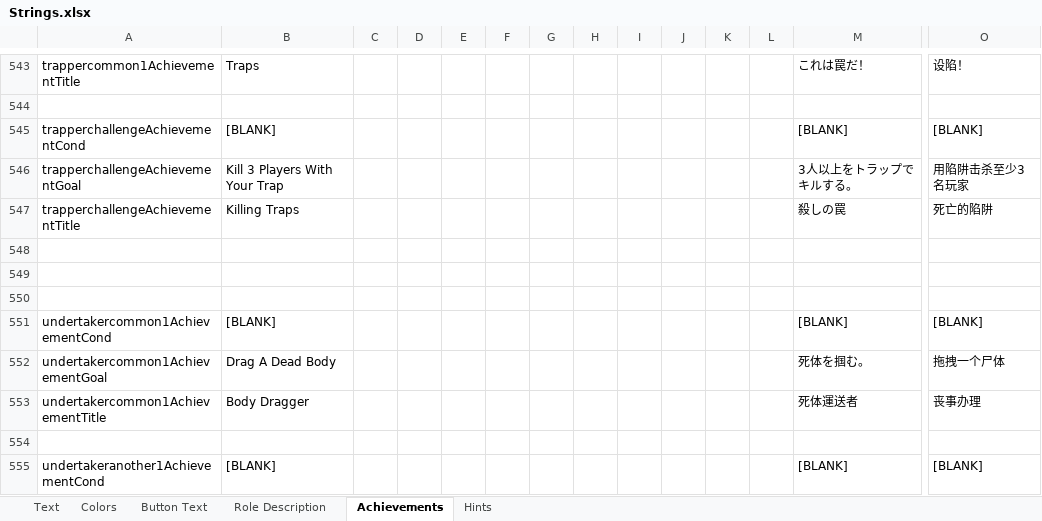
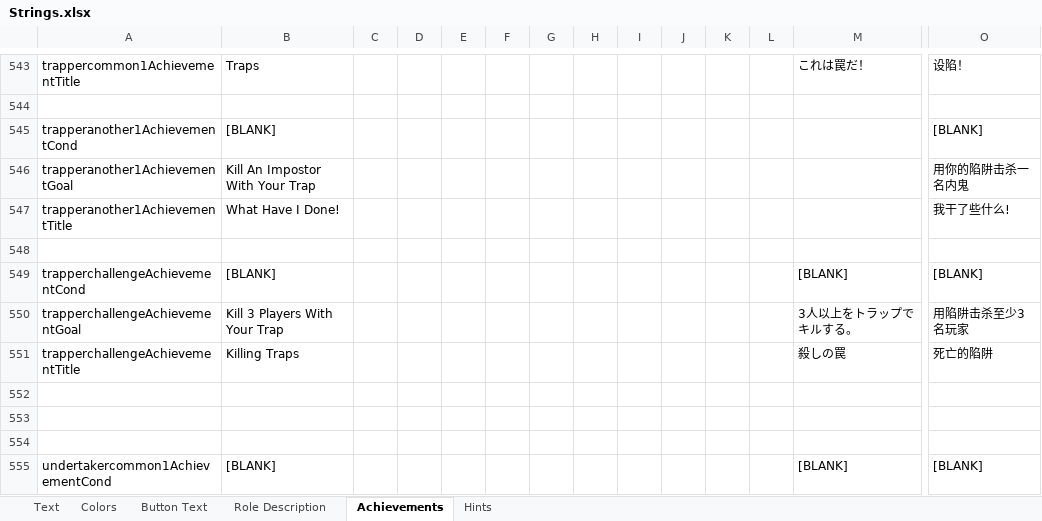
Before and after one commit to dabao40/TheOtherRolesGMIA, an Excel workbook: Strings.xlsx, sheet Achievements, drawn as a sheet; only a part is shown, gaps mark what is left out; the shorter side is filled out with more unchanged rows; values as stored, in another font and other column widths than the file's, no borders; rows hold the shown columns only; the diff names each change by its address in the sheet, - before the commit and + after, or states it on an @@ line.

```diff
--- a/Strings.xlsx (sheet Achievements)
+++ b/Strings.xlsx (sheet Achievements)
+row 545: trapperanother1AchievementCond | [BLANK] |  |  |  |  |  |  |  |  |  |  |  | [BLANK]
+row 546: trapperanother1AchievementGoal | Kill An Impostor With Your Trap |  |  |  |  |  |  |  |  |  |  |  | 用你的陷阱击杀一名内鬼
+row 547: trapperanother1AchievementTitle | What Have I Done! |  |  |  |  |  |  |  |  |  |  |  | 我干了些什么!
+row 548: (empty)
```
Also changed, not shown: sheet Text, sheet Button Text, 30 other files.
